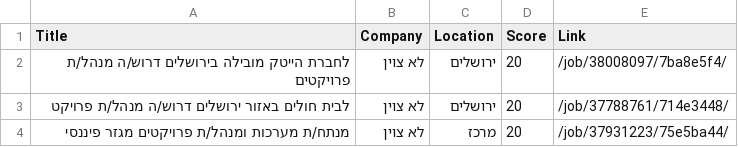
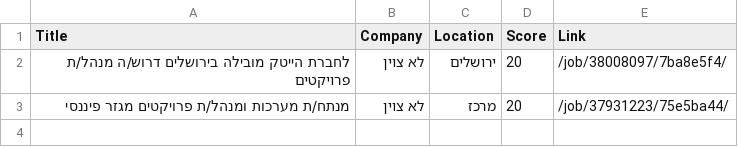
Before and after one commit to itamarw26-ctrl/agent-job, a CSV file: output/approval_queue.csv, drawn as a sheet; the diff names each change by its address in the sheet, - before the commit and + after, or states it on an @@ line.

```diff
--- a/output/approval_queue.csv
+++ b/output/approval_queue.csv
-row 3: לבית חולים באזור ירושלים דרוש/ה מנהל/ת פרויקט | לא צוין | ירושלים | 20 | /job/37788761/714e3448/
```
